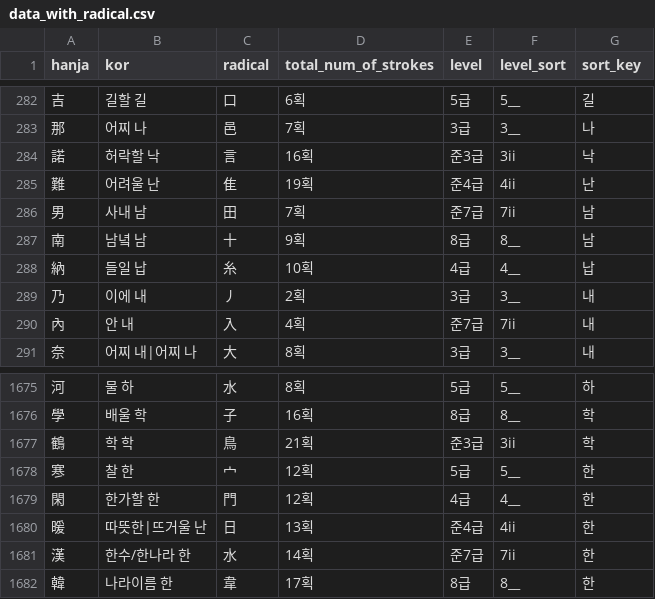
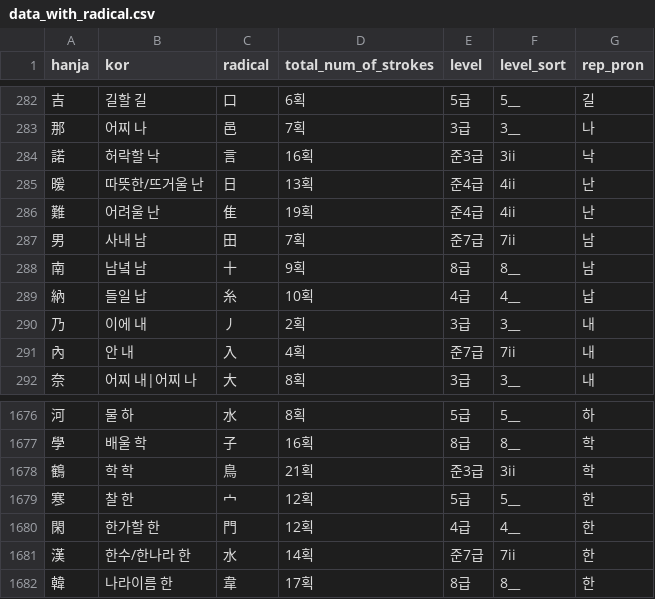
Before and after one commit to jenny-jione/hanja-project, a CSV file: data/data_with_radical.csv, drawn as a sheet; only a part is shown, gaps mark what is left out; removed rows and columns are numbered as before the commit, all else as after; the diff names each change by its address in the sheet, - before the commit and + after, or states it on an @@ line.

```diff
--- a/data/data_with_radical.csv
+++ b/data/data_with_radical.csv
-G1: sort_key
+G1: rep_pron
+row 285: 暖 | 따뜻한/뜨거울 난 | 日 | 13획 | 준4급 | 4ii | 난
-row 1680: 暖 | 따뜻한|뜨거울 난 | 日 | 13획 | 준4급 | 4ii | 한
```
Also changed, not shown: data/boosoo.csv, data/data_radicals.csv.
